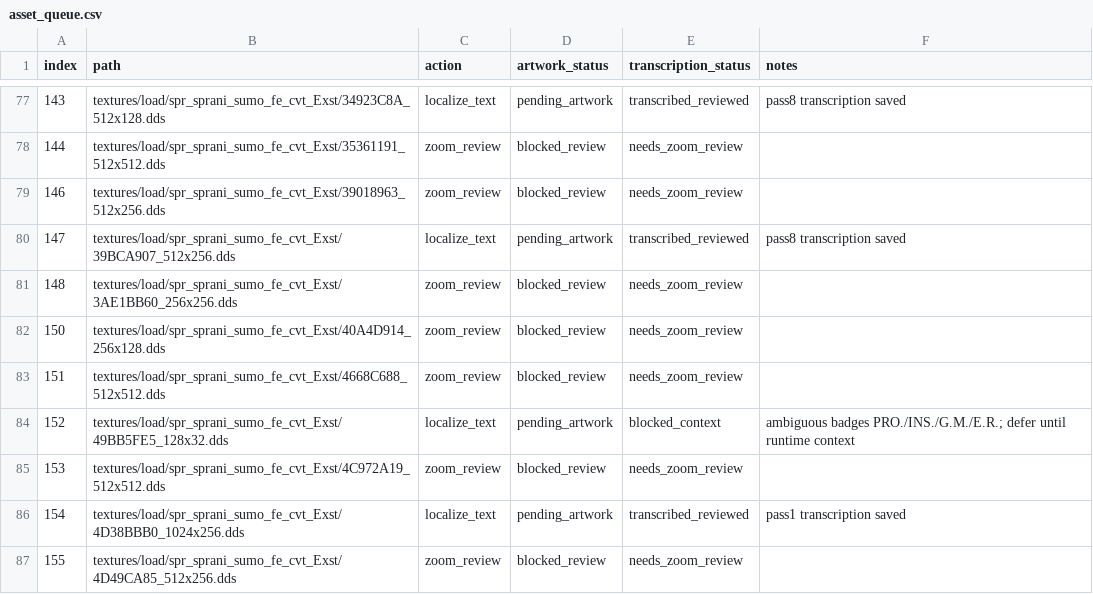
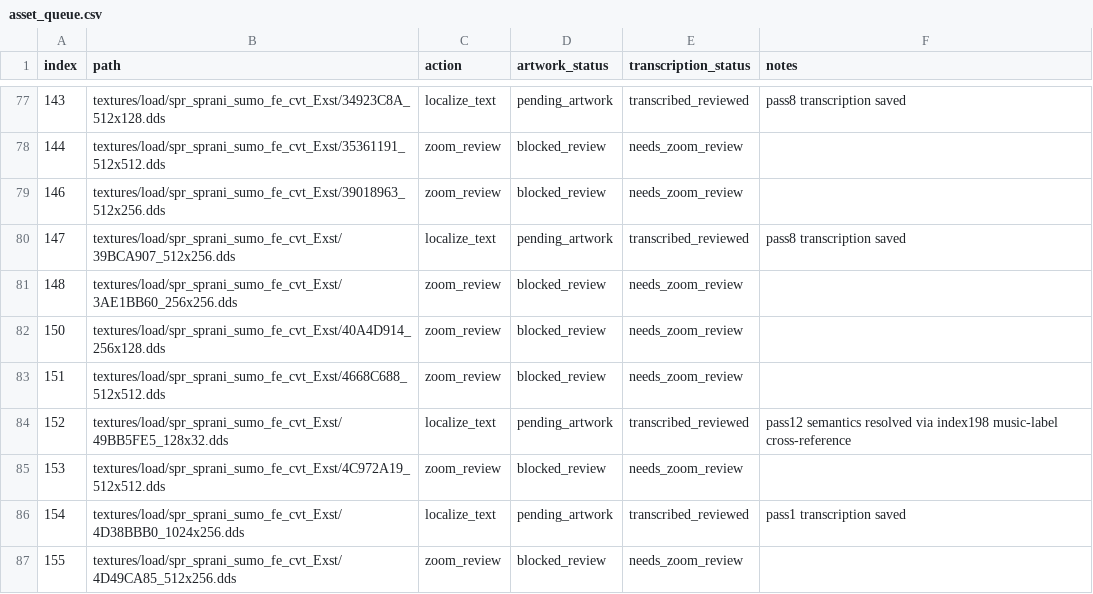
Before and after one commit to thp32tt/OutRun2006Tweaks, a CSV file: localization/graphics/asset_queue.csv, drawn as a sheet; only a part is shown, gaps mark what is left out.

Commit message:
localization: complete final graphics transcription queue item

```diff
--- a/localization/graphics/asset_queue.csv
+++ b/localization/graphics/asset_queue.csv
@@ -83,3 +83,3 @@ index,path,action,artwork_status,transcription_status,notes
 151,textures/load/spr_sprani_sumo_fe_cvt_Exst/4668C688_512x512.dds,zoom_review,blocked_review,needs_zoom_review,
-152,textures/load/spr_sprani_sumo_fe_cvt_Exst/49BB5FE5_128x32.dds,localize_text,pending_artwork,blocked_context,ambiguous badges PRO./INS./G.M./E.R.; defer until runtime context
+152,textures/load/spr_sprani_sumo_fe_cvt_Exst/49BB5FE5_128x32.dds,localize_text,pending_artwork,transcribed_reviewed,pass12 semantics resolved via index198 music-label cross-reference
 153,textures/load/spr_sprani_sumo_fe_cvt_Exst/4C972A19_512x512.dds,zoom_review,blocked_review,needs_zoom_review,
```
